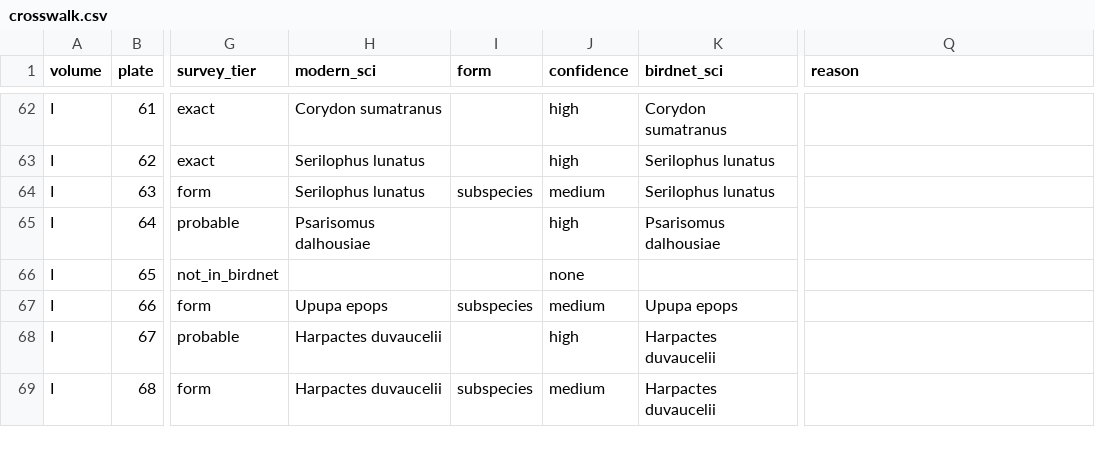
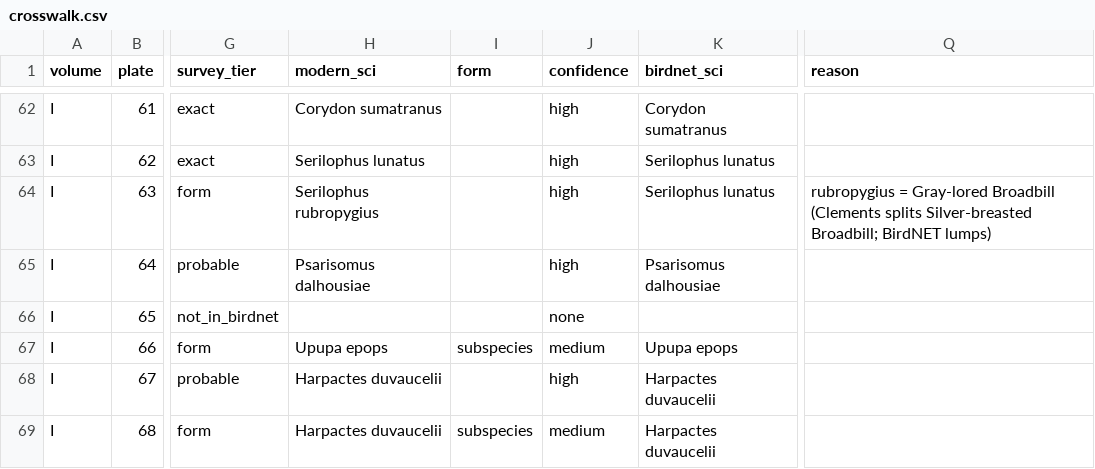
Before and after one commit to wr/historical-bird-plates, a CSV file: gould-asia/sources/crosswalk.csv, drawn as a sheet; only a part is shown, gaps mark what is left out; the diff names each change by its address in the sheet, - before the commit and + after, or states it on an @@ line.

Commit message:
Spotted Scrubwren, Gray-lored Broadbill, Sahul Sunbird: three more 2025 splits
A sweep of every row against eBird's 2021 to 2025 taxonomies, for rows
still on a parent that eBird has since split, found three more whose
printed name is the daughter's.

- Australia III.51, Gould's Spotted Sericornis, Sericornis maculatus, is
  the Spotted Scrubwren, split from the White-browed Scrubwren.
- Asia I.63, Serilophus rubropygius, is the Gray-lored Broadbill, split
  from the Silver-breasted. It was a medium form of that species; it is
  now the species itself, by its printed name, so high.
- Australia Supp.45, Gould's Australian Sun-bird, is the Sahul Sunbird,
  Cinnyris frenatus. eBird 2025 keeps Cinnyris jugularis for the Garden
  Sunbird of the Philippines and Sundas, which the row had carried over
  under the old code. Wikidata has the Sahul Sunbird only as a
  subspecies item, so wikidata, gbif and avibase are blank until a
  species item exists.

BirdNET V2.4 lumps all three, so their labels stay the parents'. GBIF
has the Gray-lored Broadbill only as a subspecies, so its gbif is blank.
Kansas gives the parents for all three; disagreements, crosswalks,
traps and counts follow.

Refs: W-873

```diff
--- a/gould-asia/sources/crosswalk.csv
+++ b/gould-asia/sources/crosswalk.csv
-H64 (modern_sci): Serilophus lunatus
+H64 (modern_sci): Serilophus rubropygius
-I64 (form): subspecies
+I64 (form): (empty)
-J64 (confidence): medium
+J64 (confidence): high
-Q64 (reason): (empty)
+Q64 (reason): rubropygius = Gray-lored Broadbill (Clements splits Silver-breasted Broadbill; BirdNET lumps)
```
Also changed, not shown: 9 other files.
